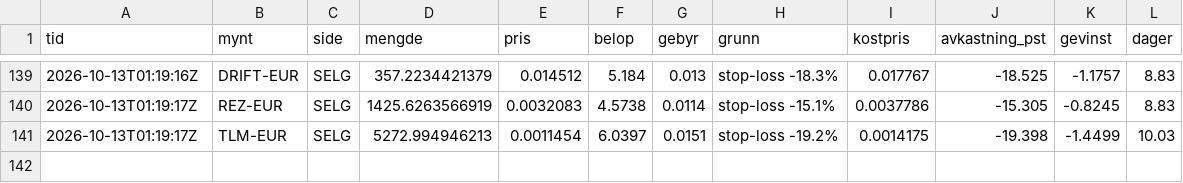
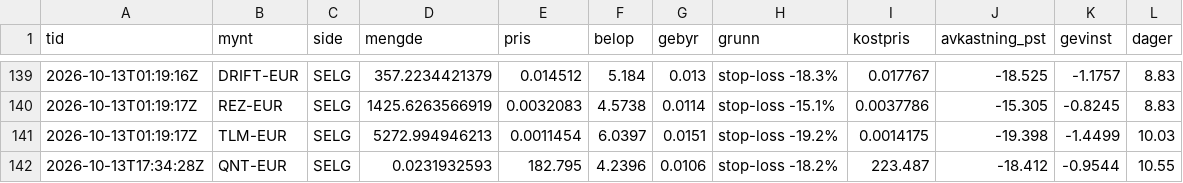
Before and after one commit to bjornandre-jpg/krypto-dashboard, a CSV file: state/krypto100/handler.csv, drawn as a sheet; only a part is shown, gaps mark what is left out; the diff names each change by its address in the sheet, - before the commit and + after, or states it on an @@ line.

```diff
--- a/state/krypto100/handler.csv
+++ b/state/krypto100/handler.csv
+row 142: 2026-10-13T17:34:28Z | QNT-EUR | SELG | 0.0231932593 | 182.795 | 4.2396 | 0.0106 | stop-loss -18.2% | 223.487 | -18.412 | -0.9544 | 10.55
```
Also changed, not shown: state/krypto100/egenkapital.csv, state/krypto50/egenkapital.csv, 12 other files.
